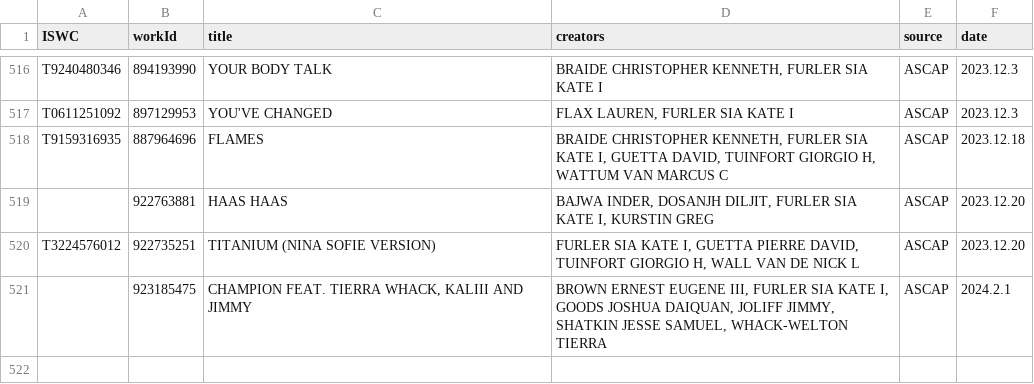
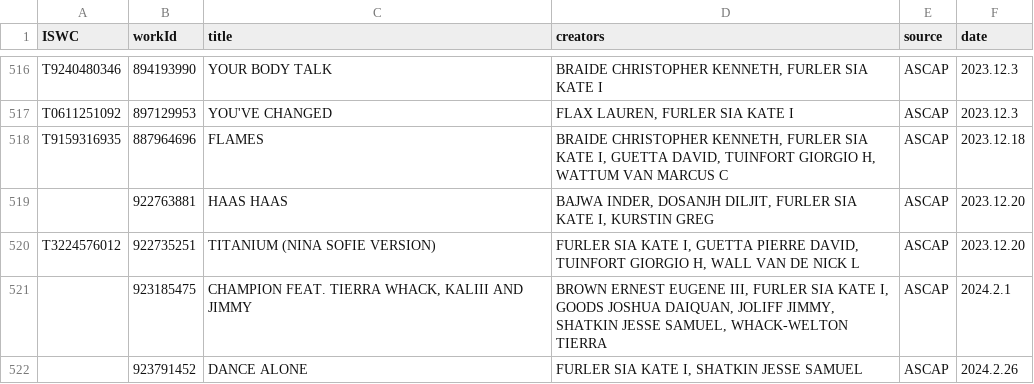
Before and after one commit to RogerBambinetti/PROs-scrapper-nodejs, a CSV file: logs/ascap.csv, drawn as a sheet; only a part is shown, gaps mark what is left out.

Commit message:
update logs

```diff
--- a/logs/ascap.csv
+++ b/logs/ascap.csv
@@ -521 +521,2 @@ T3224576012;922735251;TITANIUM (NINA SOFIE VERSION);FURLER SIA KATE I, GUETTA PI
  ;923185475;CHAMPION FEAT. TIERRA WHACK, KALIII AND JIMMY;BROWN ERNEST EUGENE III, FURLER SIA KATE I, GOODS JOSHUA DAIQUAN, JOLIFF JIMMY, SHATKIN JESSE SAMUEL, WHACK-WELTON TIERRA;ASCAP;2024.2.1
+ ;923791452;DANCE ALONE;FURLER SIA KATE I, SHATKIN JESSE SAMUEL;ASCAP;2024.2.26
```
